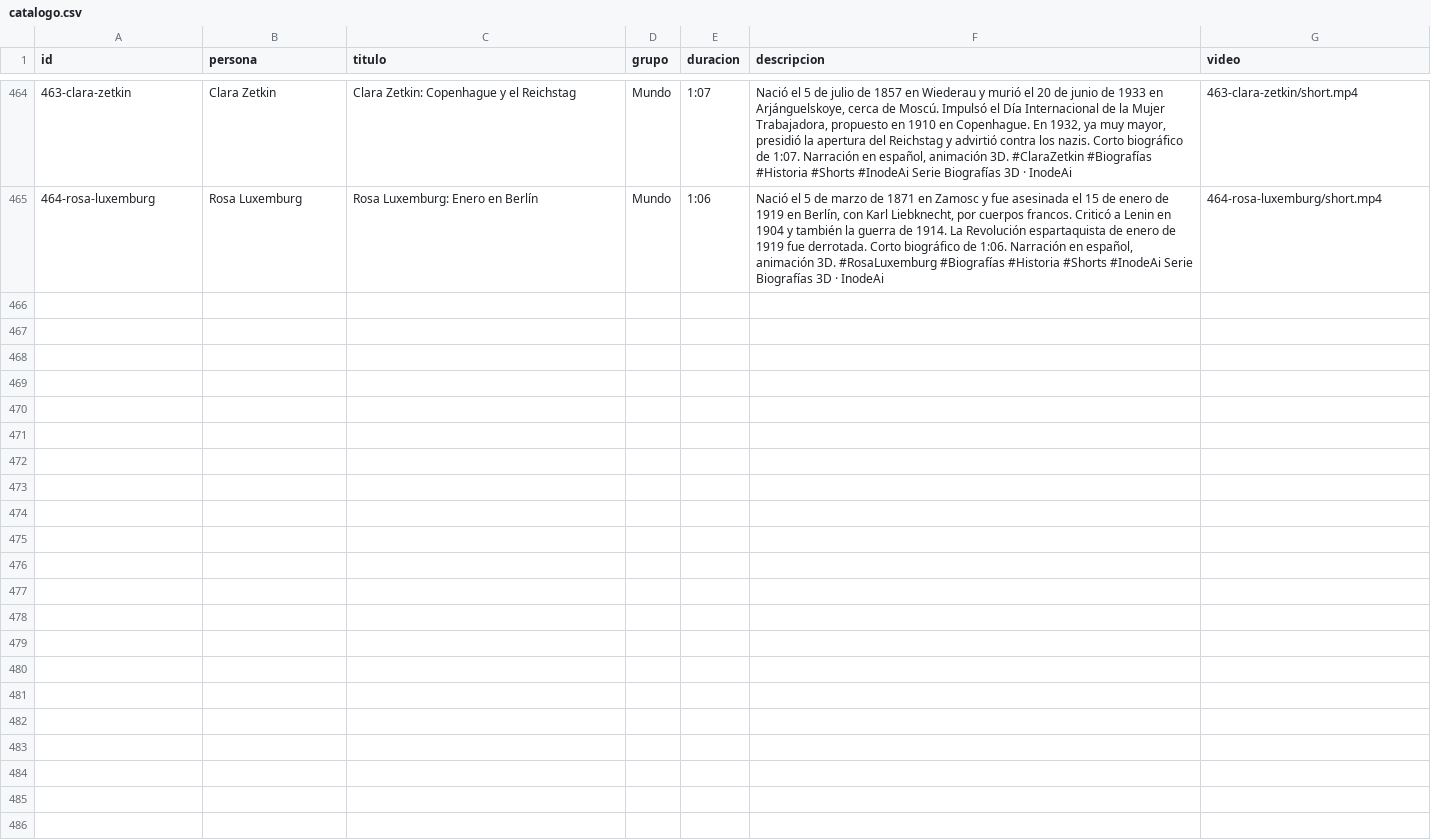
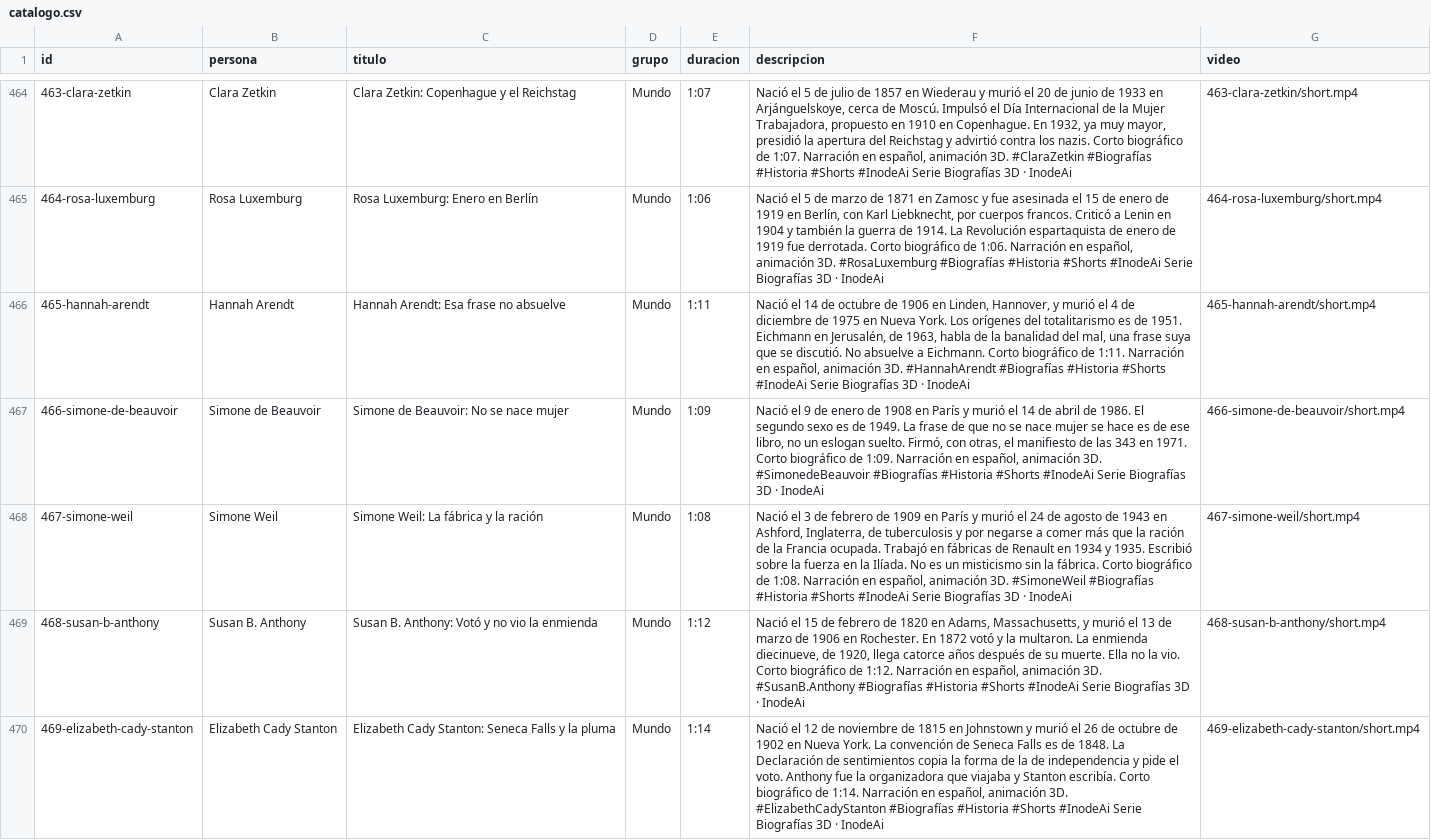
Before and after one commit to inodeman/shorts-biografias-3d, a CSV file: catalogo.csv, drawn as a sheet; only a part is shown, gaps mark what is left out; the diff covers the shown part only.

Commit message:
Sube shorts 465–474 con audio, título y descripción.

```diff
--- a/catalogo.csv
+++ b/catalogo.csv
@@ -465 +465,6 @@ id,persona,titulo,grupo,duracion,descripcion,video
 464-rosa-luxemburg,Rosa Luxemburg,Rosa Luxemburg: Enero en Berlín,Mundo,1:06,"Nació el 5 de marzo de 1871 en Zamosc y fue asesinada el 15 de enero de 1919 en Berlín, con Karl Liebknecht, por cuerpos francos. Criticó a Lenin en 1904 y también la guerra de 1914. La Revolución espartaquista de enero de 1919 fue derrotada.  Corto biográfico de 1:06. Narración en español, animación 3D.  #RosaLuxemburg #Biografías #Historia #Shorts #InodeAi  Serie Biografías 3D · InodeAi",464-rosa-luxemburg/short.mp4
+465-hannah-arendt,Hannah Arendt,Hannah Arendt: Esa frase no absuelve,Mundo,1:11,"Nació el 14 de octubre de 1906 en Linden, Hannover, y murió el 4 de diciembre de 1975 en Nueva York. Los orígenes del totalitarismo es de 1951. Eichmann en Jerusalén, de 1963, habla de la banalidad del mal, una frase suya que se discutió. No absuelve a Eichmann.  Corto biográfico de 1:11. Narración en español, animación 3D.  #HannahArendt #Biografías #Historia #Shorts #InodeAi  Serie Biografías 3D · InodeAi",465-hannah-arendt/short.mp4
+466-simone-de-beauvoir,Simone de Beauvoir,Simone de Beauvoir: No se nace mujer,Mundo,1:09,"Nació el 9 de enero de 1908 en París y murió el 14 de abril de 1986. El segundo sexo es de 1949. La frase de que no se nace mujer se hace es de ese libro, no un eslogan suelto. Firmó, con otras, el manifiesto de las 343 en 1971.  Corto biográfico de 1:09. Narración en español, animación 3D.  #SimonedeBeauvoir #Biografías #Historia #Shorts #InodeAi  Serie Biografías 3D · InodeAi",466-simone-de-beauvoir/short.mp4
+467-simone-weil,Simone Weil,Simone Weil: La fábrica y la ración,Mundo,1:08,"Nació el 3 de febrero de 1909 en París y murió el 24 de agosto de 1943 en Ashford, Inglaterra, de tuberculosis y por negarse a comer más que la ración de la Francia ocupada. Trabajó en fábricas de Renault en 1934 y 1935. Escribió sobre la fuerza en la Ilíada. No es un misticismo sin la fábrica.  Corto biográfico de 1:08. Narración en español, animación 3D.  #SimoneWeil #Biografías #Historia #Shorts #InodeAi  Serie Biografías 3D · InodeAi",467-simone-weil/short.mp4
+468-susan-b-anthony,Susan B. Anthony,Susan B. Anthony: Votó y no vio la enmienda,Mundo,1:12,"Nació el 15 de febrero de 1820 en Adams, Massachusetts, y murió el 13 de marzo de 1906 en Rochester. En 1872 votó y la multaron. La enmienda diecinueve, de 1920, llega catorce años después de su muerte. Ella no la vio.  Corto biográfico de 1:12. Narración en español, animación 3D.  #SusanB.Anthony #Biografías #Historia #Shorts #InodeAi  Serie Biografías 3D · InodeAi",468-susan-b-anthony/short.mp4
+469-elizabeth-cady-stanton,Elizabeth Cady Stanton,Elizabeth Cady Stanton: Seneca Falls y la pluma,Mundo,1:14,"Nació el 12 de noviembre de 1815 en Johnstown y murió el 26 de octubre de 1902 en Nueva York. La convención de Seneca Falls es de 1848. La Declaración de sentimientos copia la forma de la de independencia y pide el voto. Anthony fue la organizadora que viajaba y Stanton escribía.  Corto biográfico de 1:14. Narración en español, animación 3D.  #ElizabethCadyStanton #Biografías #Historia #Shorts #InodeAi  Serie Biografías 3D · InodeAi",469-elizabeth-cady-stanton/short.mp4
```
Also changed, not shown: 5 added rows elsewhere in this file, 42 other files.
